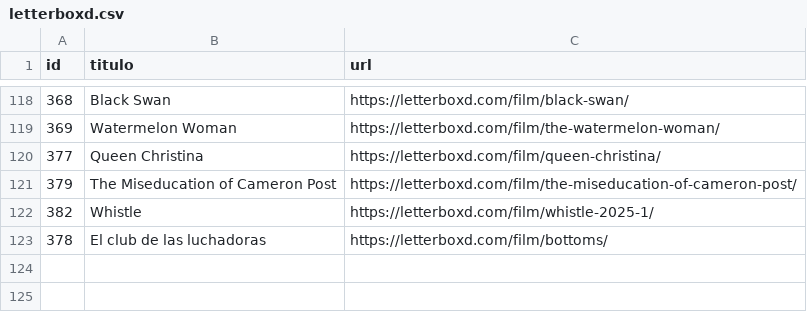
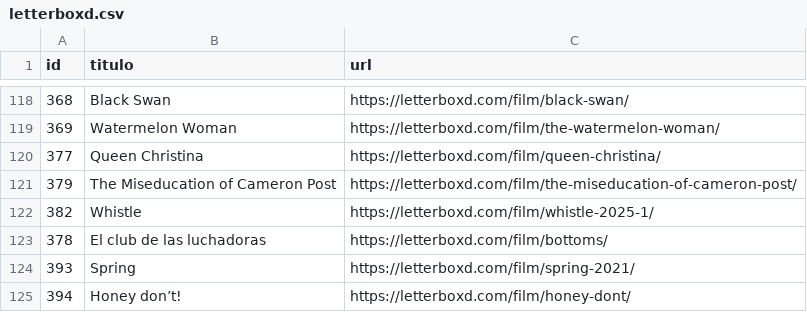
Before and after one commit to Chekerface/Safoteca, a CSV file: data/letterboxd.csv, drawn as a sheet; only a part is shown, gaps mark what is left out; the diff names each change by its address in the sheet, - before the commit and + after, or states it on an @@ line.

```diff
--- a/data/letterboxd.csv
+++ b/data/letterboxd.csv
+row 124: 393 | Spring | https://letterboxd.com/film/spring-2021/
+row 125: 394 | Honey don’t! | https://letterboxd.com/film/honey-dont/
```
Also changed, not shown: 7 other files.
